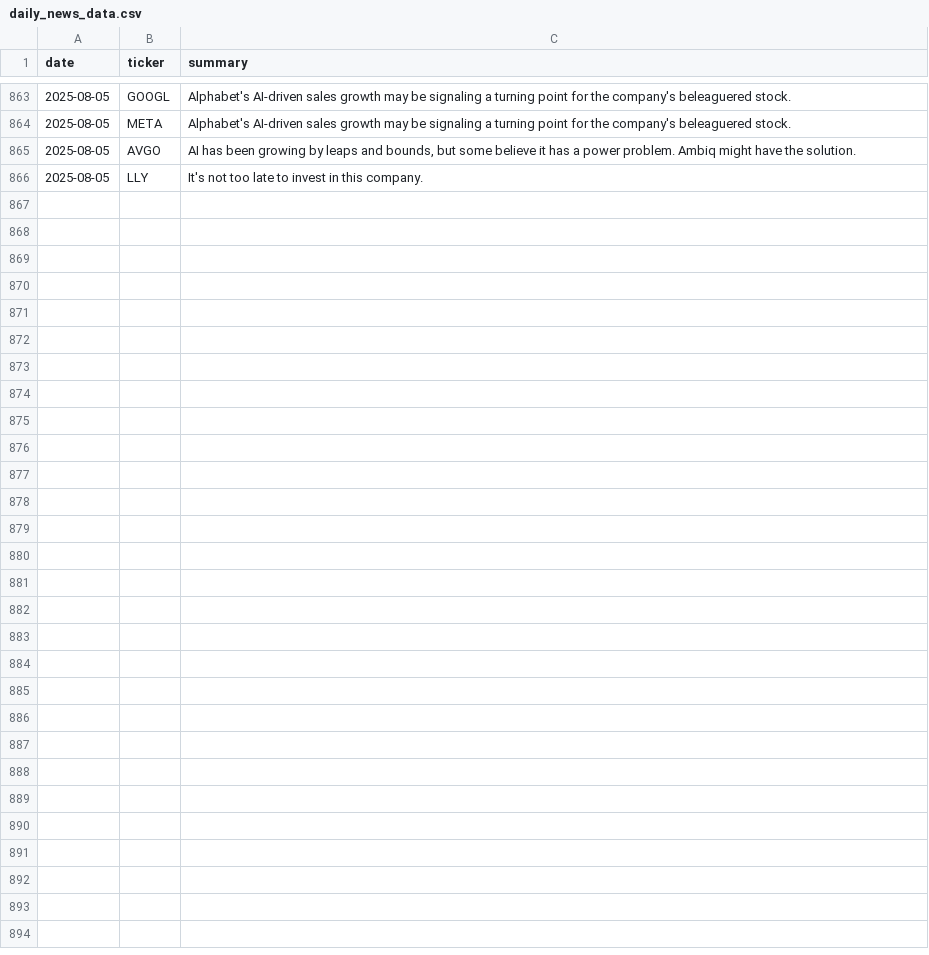
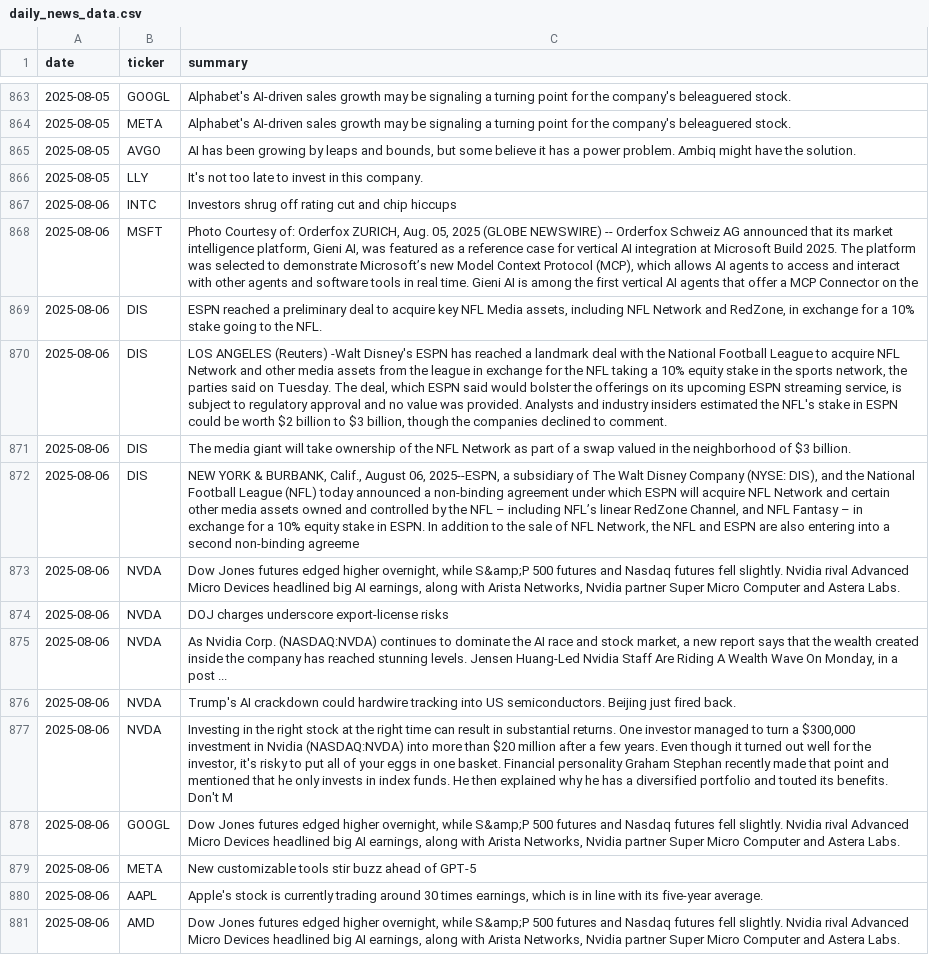
Before and after one commit to EmanFatima-ef/News_Sentiment_Analysis, a CSV file: daily_news_data.csv, drawn as a sheet; only a part is shown, gaps mark what is left out; the diff names each change by its address in the sheet, - before the commit and + after, or states it on an @@ line.

```diff
--- a/daily_news_data.csv
+++ b/daily_news_data.csv
+row 867: 2025-08-06 | INTC | Investors shrug off rating cut and chip hiccups
+row 868: 2025-08-06 | MSFT | Photo Courtesy of: Orderfox ZURICH, Aug. 05, 2025 (GLOBE NEWSWIRE) -- Orderfox Schweiz AG announced that its market intelligence platform, Gieni AI, was featured as a reference case for vertical AI integration at Microsoft Build 2025. The platform was selected to demonstrate Microsoft’s new Model Context Protocol (MCP), which allows AI agents to access and interact with other agents and software tools in real time. Gieni AI is among the first vertical AI agents that offer a MCP Connector on the
+row 869: 2025-08-06 | DIS | ESPN reached a preliminary deal to acquire key NFL Media assets, including NFL Network and RedZone, in exchange for a 10% stake going to the NFL.
+row 870: 2025-08-06 | DIS | LOS ANGELES (Reuters) -Walt Disney's ESPN has reached a landmark deal with the National Football League to acquire NFL Network and other media assets from the league in exchange for the NFL taking a 10% equity stake in the sports network, the parties said on Tuesday. The deal, which ESPN said would bolster the offerings on its upcoming ESPN streaming service, is subject to regulatory approval and no value was provided. Analysts and industry insiders estimated the NFL's stake in ESPN could be worth $2 billion to $3 billion, though the companies declined to comment.
+row 871: 2025-08-06 | DIS | The media giant will take ownership of the NFL Network as part of a swap valued in the neighborhood of $3 billion.
+row 872: 2025-08-06 | DIS | NEW YORK & BURBANK, Calif., August 06, 2025--ESPN, a subsidiary of The Walt Disney Company (NYSE: DIS), and the National Football League (NFL) today announced a non-binding agreement under which ESPN will acquire NFL Network and certain other media assets owned and controlled by the NFL – including NFL’s linear RedZone Channel, and NFL Fantasy – in exchange for a 10% equity stake in ESPN. In addition to the sale of NFL Network, the NFL and ESPN are also entering into a second non-binding agreeme
+row 873: 2025-08-06 | NVDA | Dow Jones futures edged higher overnight, while S&amp;P 500 futures and Nasdaq futures fell slightly. Nvidia rival Advanced Micro Devices headlined big AI earnings, along with Arista Networks, Nvidia partner Super Micro Computer and Astera Labs.
+row 874: 2025-08-06 | NVDA | DOJ charges underscore export-license risks
+row 875: 2025-08-06 | NVDA | As Nvidia Corp. (NASDAQ:NVDA) continues to dominate the AI race and stock market, a new report says that the wealth created inside the company has reached stunning levels. Jensen Huang-Led Nvidia Staff Are Riding A Wealth Wave On Monday, in a post ...
+row 876: 2025-08-06 | NVDA | Trump's AI crackdown could hardwire tracking into US semiconductors. Beijing just fired back.
+row 877: 2025-08-06 | NVDA | Investing in the right stock at the right time can result in substantial returns. One investor managed to turn a $300,000 investment in Nvidia (NASDAQ:NVDA) into more than $20 million after a few years. Even though it turned out well for the investor, it's risky to put all of your eggs in one basket. Financial personality Graham Stephan recently made that point and mentioned that he only invests in index funds. He then explained why he has a diversified portfolio and touted its benefits. Don't M
+row 878: 2025-08-06 | GOOGL | Dow Jones futures edged higher overnight, while S&amp;P 500 futures and Nasdaq futures fell slightly. Nvidia rival Advanced Micro Devices headlined big AI earnings, along with Arista Networks, Nvidia partner Super Micro Computer and Astera Labs.
+row 879: 2025-08-06 | META | New customizable tools stir buzz ahead of GPT-5
+row 880: 2025-08-06 | AAPL | Apple's stock is currently trading around 30 times earnings, which is in line with its five-year average.
+row 881: 2025-08-06 | AMD | Dow Jones futures edged higher overnight, while S&amp;P 500 futures and Nasdaq futures fell slightly. Nvidia rival Advanced Micro Devices headlined big AI earnings, along with Arista Networks, Nvidia partner Super Micro Computer and Astera Labs.
```
Also changed, not shown: daily_sentiment_counts.csv.
